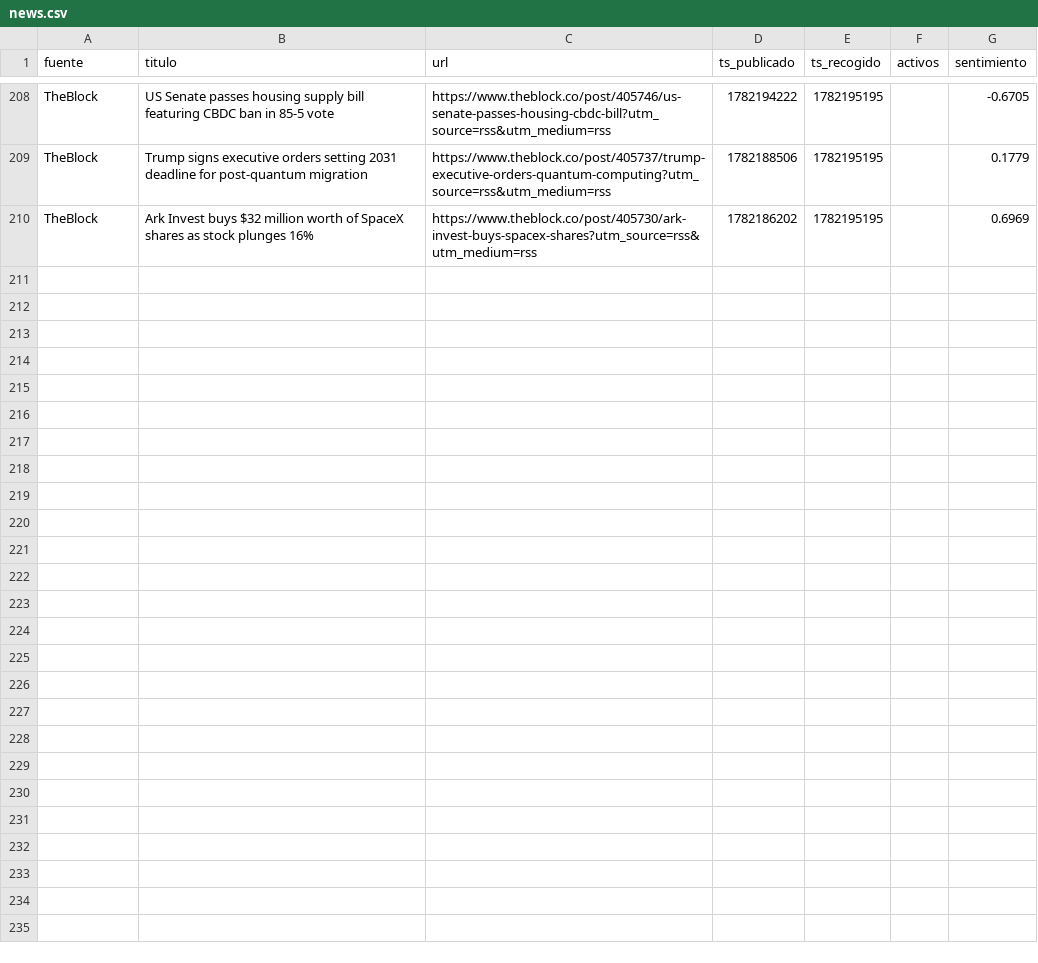
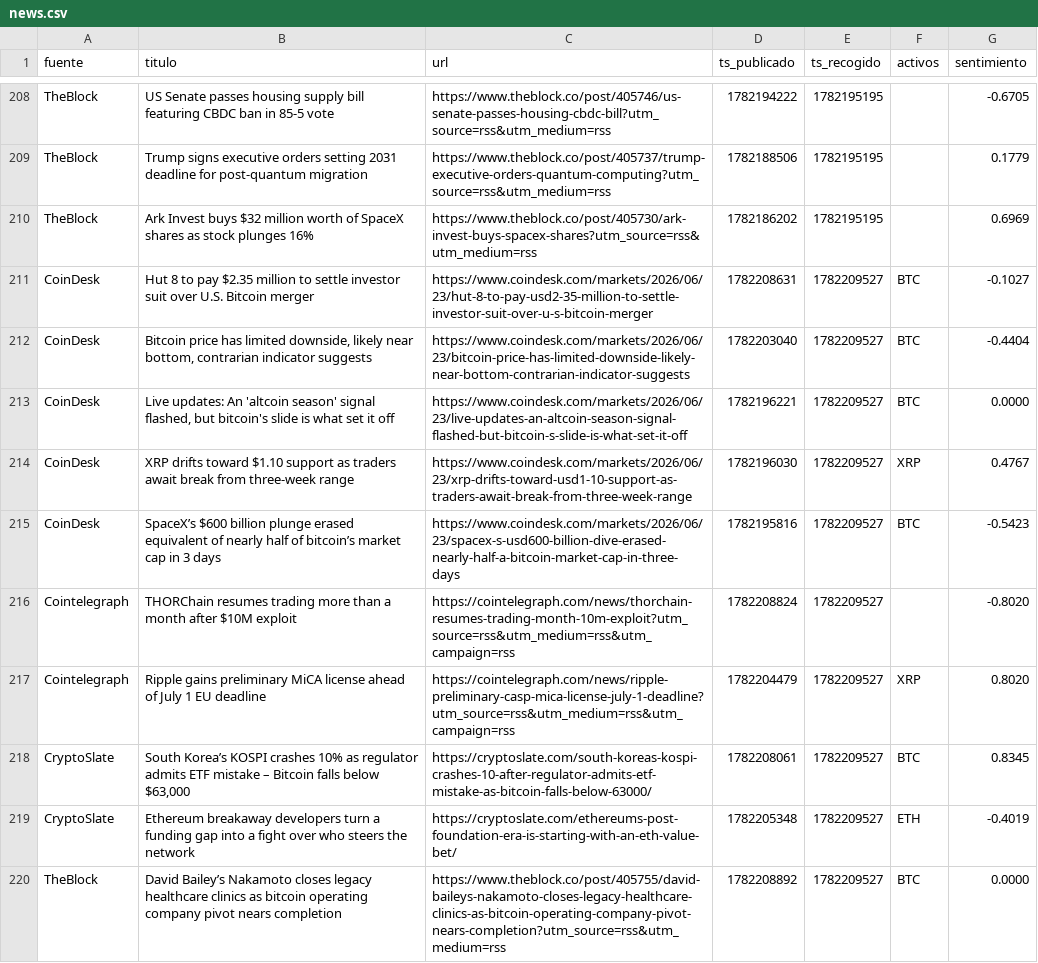
Before and after one commit to marcosgcuenta1/trading-bot, a CSV file: data/news.csv, drawn as a sheet; only a part is shown, gaps mark what is left out.

```diff
--- a/data/news.csv
+++ b/data/news.csv
@@ -210 +210,11 @@ TheBlock,Trump signs executive orders setting 2031 deadline for post-quantum mig
 TheBlock,Ark Invest buys $32 million worth of SpaceX shares as stock plunges 16%,https://www.theblock.co/post/405730/ark-invest-buys-spacex-shares?utm_source=rss&utm_medium=rss,1782186202,1782195195,,0.6969
+CoinDesk,Hut 8 to pay $2.35 million to settle investor suit over U.S. Bitcoin merger,https://www.coindesk.com/markets/2026/06/23/hut-8-to-pay-usd2-35-million-to-settle-investor-suit-over-u-s-bitcoin-merger,1782208631,1782209527,BTC,-0.1027
+CoinDesk,"Bitcoin price has limited downside, likely near bottom, contrarian indicator suggests",https://www.coindesk.com/markets/2026/06/23/bitcoin-price-has-limited-downside-likely-near-bottom-contrarian-indicator-suggests,1782203040,1782209527,BTC,-0.4404
+CoinDesk,"Live updates: An 'altcoin season' signal flashed, but bitcoin's slide is what set it off",https://www.coindesk.com/markets/2026/06/23/live-updates-an-altcoin-season-signal-flashed-but-bitcoin-s-slide-is-what-set-it-off,1782196221,1782209527,BTC,0.0000
+CoinDesk,XRP drifts toward $1.10 support as traders await break from three-week range,https://www.coindesk.com/markets/2026/06/23/xrp-drifts-toward-usd1-10-support-as-traders-await-break-from-three-week-range,1782196030,1782209527,XRP,0.4767
+CoinDesk,SpaceX’s $600 billion plunge erased equivalent of nearly half of bitcoin’s market cap in 3 days,https://www.coindesk.com/markets/2026/06/23/spacex-s-usd600-billion-dive-erased-nearly-half-a-bitcoin-market-cap-in-three-days,1782195816,1782209527,BTC,-0.5423
+Cointelegraph,THORChain resumes trading more than a month after $10M exploit,https://cointelegraph.com/news/thorchain-resumes-trading-month-10m-exploit?utm_source=rss&utm_medium=rss&utm_campaign=rss,1782208824,1782209527,,-0.8020
+Cointelegraph,Ripple gains preliminary MiCA license ahead of July 1 EU deadline,https://cointelegraph.com/news/ripple-preliminary-casp-mica-license-july-1-deadline?utm_source=rss&utm_medium=rss&utm_campaign=rss,1782204479,1782209527,XRP,0.8020
+CryptoSlate,"South Korea’s KOSPI crashes 10% as regulator admits ETF mistake – Bitcoin falls below $63,000",https://cryptoslate.com/south-koreas-kospi-crashes-10-after-regulator-admits-etf-mistake-as-bitcoin-falls-below-63000/,1782208061,1782209527,BTC,0.8345
+CryptoSlate,Ethereum breakaway developers turn a funding gap into a fight over who steers the network,https://cryptoslate.com/ethereums-post-foundation-era-is-starting-with-an-eth-value-bet/,1782205348,1782209527,ETH,-0.4019
+TheBlock,David Bailey’s Nakamoto closes legacy healthcare clinics as bitcoin operating company pivot nears completion,https://www.theblock.co/post/405755/david-baileys-nakamoto-closes-legacy-healthcare-clinics-as-bitcoin-operating-company-pivot-nears-completion?utm_source=rss&utm_medium=rss,1782208892,1782209527,BTC,0.0000
```
